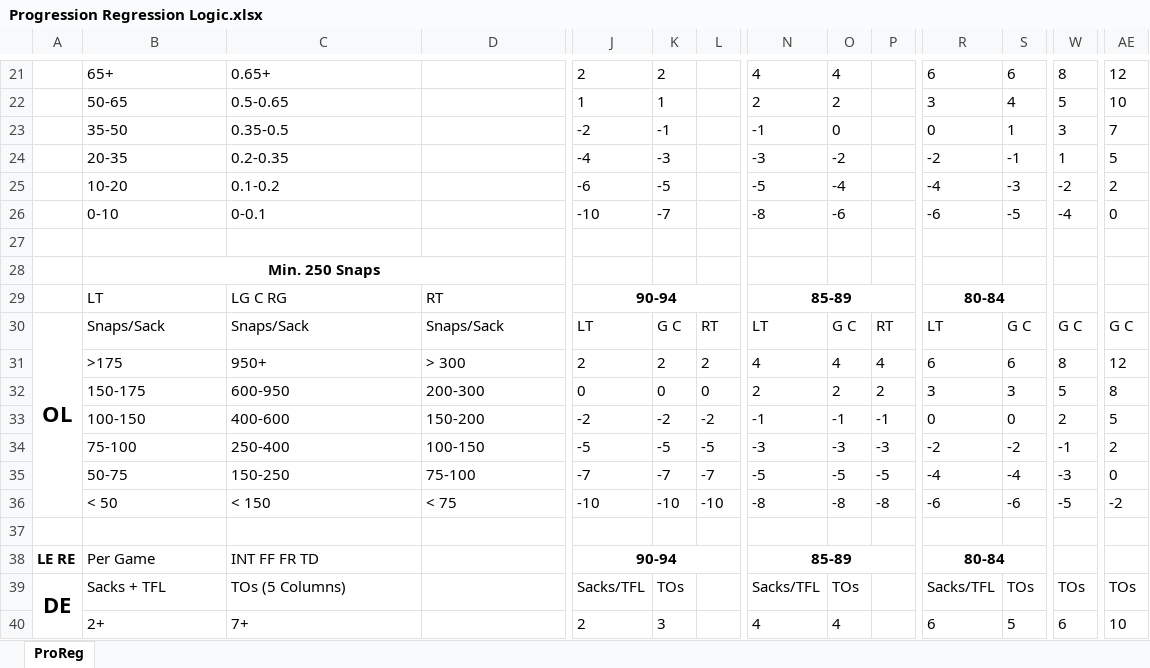
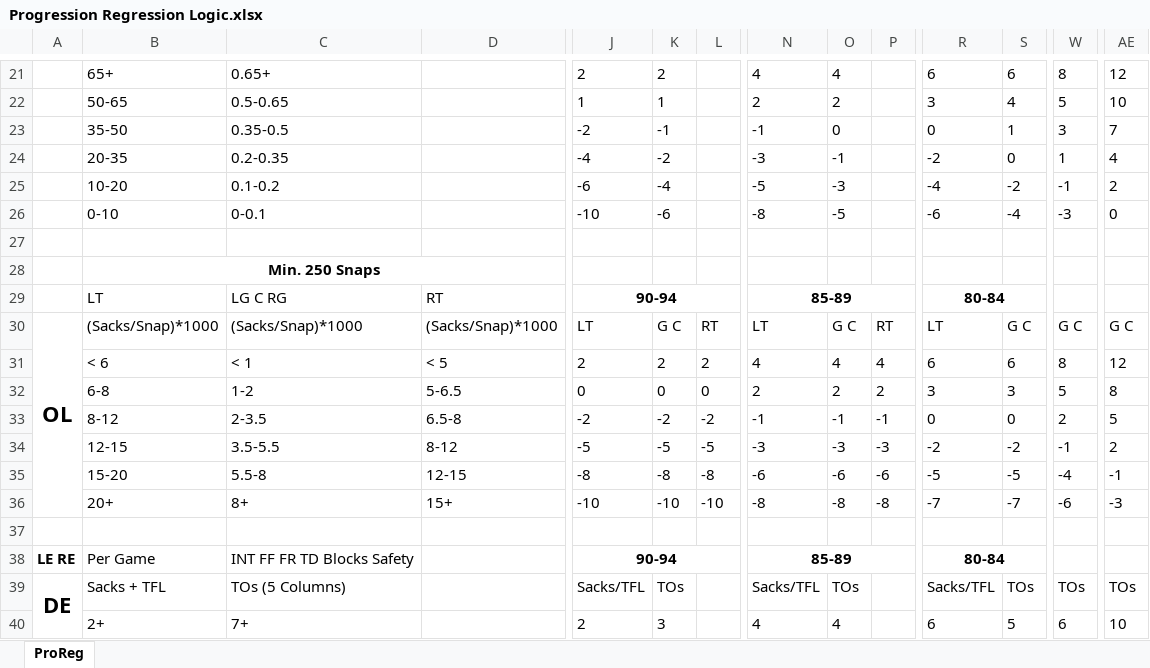
Before and after one commit to ethpec/MaddenTools, an Excel workbook: Files/Progression Regression Logic.xlsx, sheet ProReg, drawn as a sheet; only a part is shown, gaps mark what is left out; values as stored, in another font and other column widths than the file's, no borders; removed rows and columns are numbered as before the commit, all else as after; rows hold the shown columns only; the diff covers the shown part only; the diff names each change by its address in the sheet, - before the commit and + after, or states it on an @@ line.

```diff
--- a/Files/Progression Regression Logic.xlsx (sheet ProReg)
+++ b/Files/Progression Regression Logic.xlsx (sheet ProReg)
-K24: -3
+K24: -2
-O24: -2
+O24: -1
-S24: -1
+S24: 0
-AE24: 5
+AE24: 4
-K25: -5
+K25: -4
-O25: -4
+O25: -3
-S25: -3
+S25: -2
-W25: -2
+W25: -1
-K26: -7
+K26: -6
-O26: -6
+O26: -5
-S26: -5
+S26: -4
-W26: -4
+W26: -3
-B30: Snaps/Sack
+B30: (Sacks/Snap)*1000
-C30: Snaps/Sack
+C30: (Sacks/Snap)*1000
-D30: Snaps/Sack
+D30: (Sacks/Snap)*1000
-B31: >175
+B31: < 6
-C31: 950+
+C31: < 1
-D31: > 300
+D31: < 5
-B32: 150-175
+B32: 6-8
-C32: 600-950
+C32: 1-2
-D32: 200-300
+D32: 5-6.5
-B33: 100-150
+B33: 8-12
-C33: 400-600
+C33: 2-3.5
-D33: 150-200
+D33: 6.5-8
-B34: 75-100
+B34: 12-15
-C34: 250-400
+C34: 3.5-5.5
-D34: 100-150
+D34: 8-12
-row 35:  | 50-75 | 150-250 | 75-100 | -7 | -7 | -7 | -5 | -5 | -5 | -4 | -4 | -3 | 0
-row 36:  | < 50 | < 150 | < 75 | -10 | -10 | -10 | -8 | -8 | -8 | -6 | -6 | -5 | -2
+row 35:  | 15-20 | 5.5-8 | 12-15 | -8 | -8 | -8 | -6 | -6 | -6 | -5 | -5 | -4 | -1
+row 36:  | 20+ | 8+ | 15+ | -10 | -10 | -10 | -8 | -8 | -8 | -7 | -7 | -6 | -3
-C38: INT FF FR TD
+C38: INT FF FR TD Blocks Safety
```
Also changed, not shown: 27 added rows, 9 removed rows, 113 edited cells and merged cells elsewhere in this sheet.
